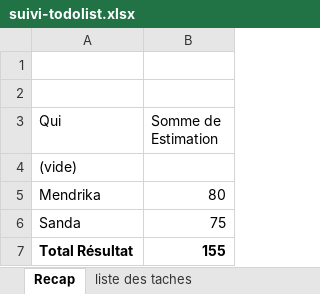
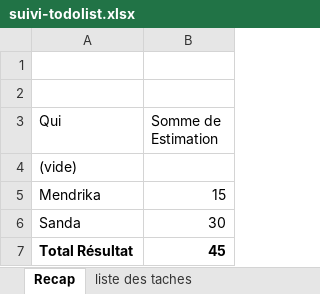
Before and after one commit to arontsoaMendrika/EXAMEN_S3, an Excel workbook: public/suivi-todolist.xlsx, sheet Recap, drawn as a sheet; values as stored, in another font and other column widths than the file's, no borders; the diff names each change by its address in the sheet, - before the commit and + after, or states it on an @@ line.

```diff
--- a/public/suivi-todolist.xlsx (sheet Recap)
+++ b/public/suivi-todolist.xlsx (sheet Recap)
-B5 (Somme de Estimation): 80
+B5 (Somme de Estimation): 15
-B6 (Somme de Estimation): 75
+B6 (Somme de Estimation): 30
-B7 (Somme de Estimation): 155
+B7 (Somme de Estimation): 45
```
Also changed, not shown: sheet liste des taches.
